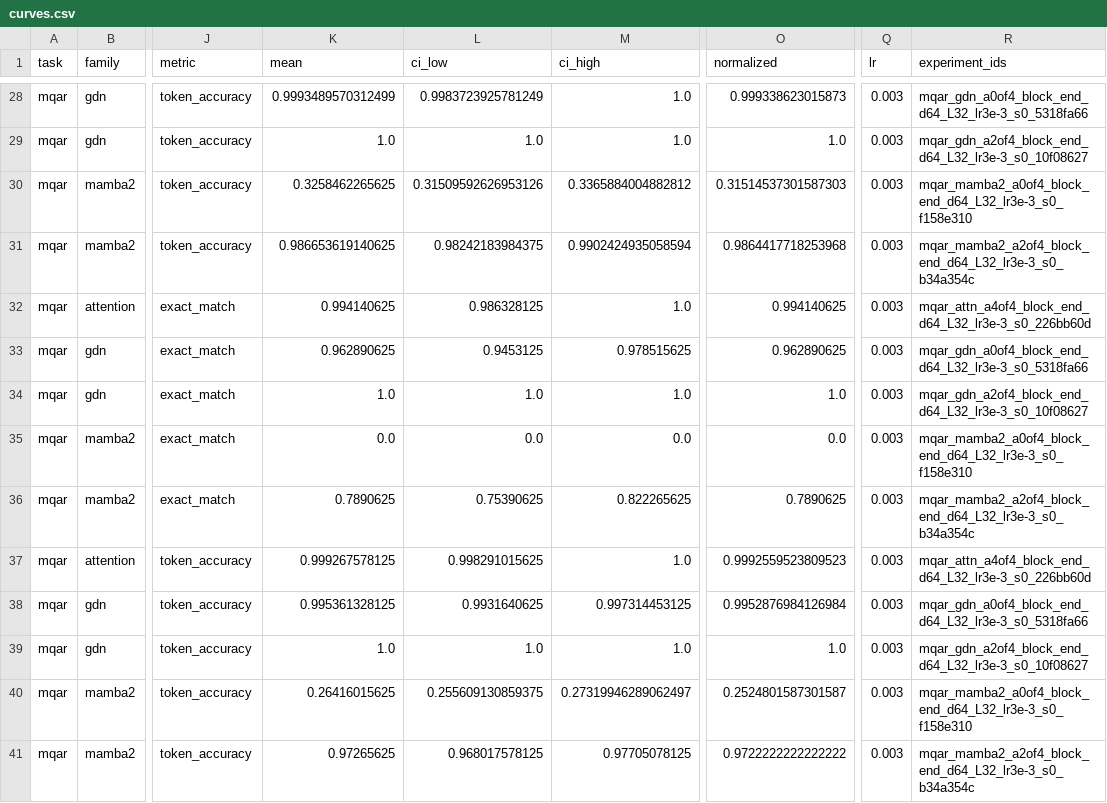
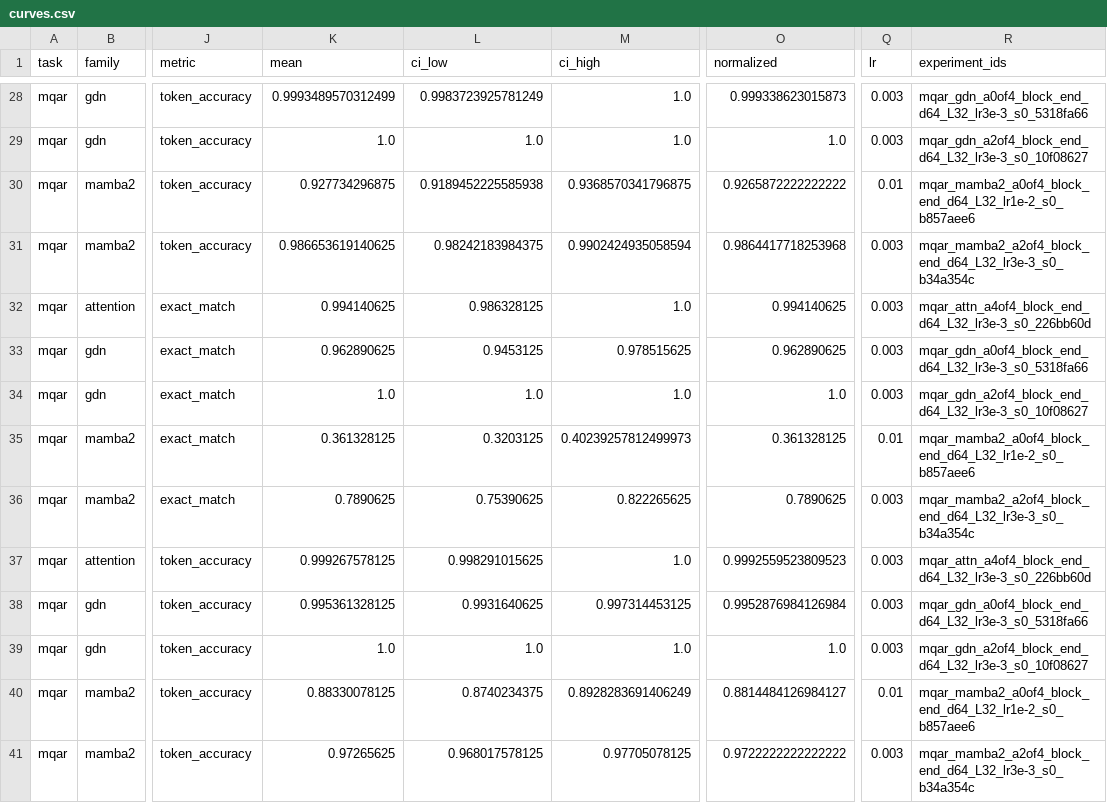
Before and after one commit to mtk1606/How-Much-Attention-Do-You-Actually-Need, a CSV file: artifacts/analysis/pilot_mqar_v4/curves.csv, drawn as a sheet; only a part is shown, gaps mark what is left out; the diff covers the shown part only; the diff names each change by its address in the sheet, - before the commit and + after, or states it on an @@ line.

```diff
--- a/artifacts/analysis/pilot_mqar_v4/curves.csv
+++ b/artifacts/analysis/pilot_mqar_v4/curves.csv
-K30 (mean): 0.3258462265625
+K30 (mean): 0.927734296875
-L30 (ci_low): 0.31509592626953126
+L30 (ci_low): 0.9189452225585938
-M30 (ci_high): 0.3365884004882812
+M30 (ci_high): 0.9368570341796875
-O30 (normalized): 0.31514537301587303
+O30 (normalized): 0.9265872222222222
-Q30 (lr): 0.003
+Q30 (lr): 0.01
-R30 (experiment_ids): mqar_mamba2_a0of4_block_end_d64_L32_lr3e-3_s0_f158e310
+R30 (experiment_ids): mqar_mamba2_a0of4_block_end_d64_L32_lr1e-2_s0_b857aee6
-K35 (mean): 0.0
+K35 (mean): 0.361328125
-L35 (ci_low): 0.0
+L35 (ci_low): 0.3203125
-M35 (ci_high): 0.0
+M35 (ci_high): 0.40239257812499973
-O35 (normalized): 0.0
+O35 (normalized): 0.361328125
-Q35 (lr): 0.003
+Q35 (lr): 0.01
-R35 (experiment_ids): mqar_mamba2_a0of4_block_end_d64_L32_lr3e-3_s0_f158e310
+R35 (experiment_ids): mqar_mamba2_a0of4_block_end_d64_L32_lr1e-2_s0_b857aee6
-K40 (mean): 0.26416015625
+K40 (mean): 0.88330078125
-L40 (ci_low): 0.255609130859375
+L40 (ci_low): 0.8740234375
-M40 (ci_high): 0.27319946289062497
+M40 (ci_high): 0.8928283691406249
-O40 (normalized): 0.2524801587301587
+O40 (normalized): 0.8814484126984127
-Q40 (lr): 0.003
+Q40 (lr): 0.01
-R40 (experiment_ids): mqar_mamba2_a0of4_block_end_d64_L32_lr3e-3_s0_f158e310
+R40 (experiment_ids): mqar_mamba2_a0of4_block_end_d64_L32_lr1e-2_s0_b857aee6
```
Also changed, not shown: 30 edited cells elsewhere in this file, artifacts/compute_summary.csv, 34 other files.
